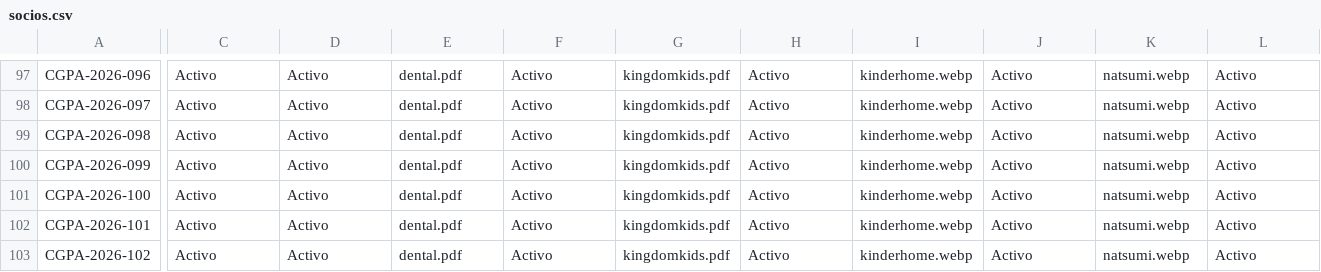
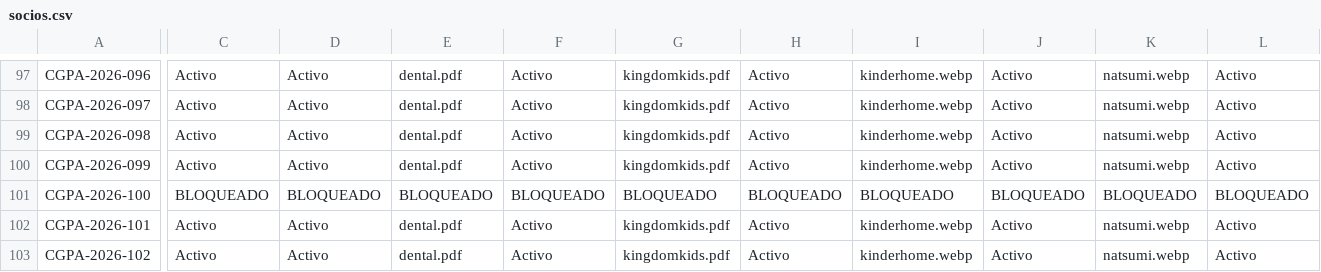
Before and after one commit to ex1master/cgpa-validador, a CSV file: datos/socios.csv, drawn as a sheet; only a part is shown, gaps mark what is left out; the diff covers the shown part only; the diff names each change by its address in the sheet, - before the commit and + after, or states it on an @@ line.

Commit message:
Add files via upload

```diff
--- a/datos/socios.csv
+++ b/datos/socios.csv
-C101: Activo
+C101: BLOQUEADO
-D101: Activo
+D101: BLOQUEADO
-E101: dental.pdf
+E101: BLOQUEADO
-F101: Activo
+F101: BLOQUEADO
-G101: kingdomkids.pdf
+G101: BLOQUEADO
-H101: Activo
+H101: BLOQUEADO
-I101: kinderhome.webp
+I101: BLOQUEADO
-J101: Activo
+J101: BLOQUEADO
-K101: natsumi.webp
+K101: BLOQUEADO
-L101: Activo
+L101: BLOQUEADO
```
Also changed, not shown: 13 edited cells elsewhere in this file.
